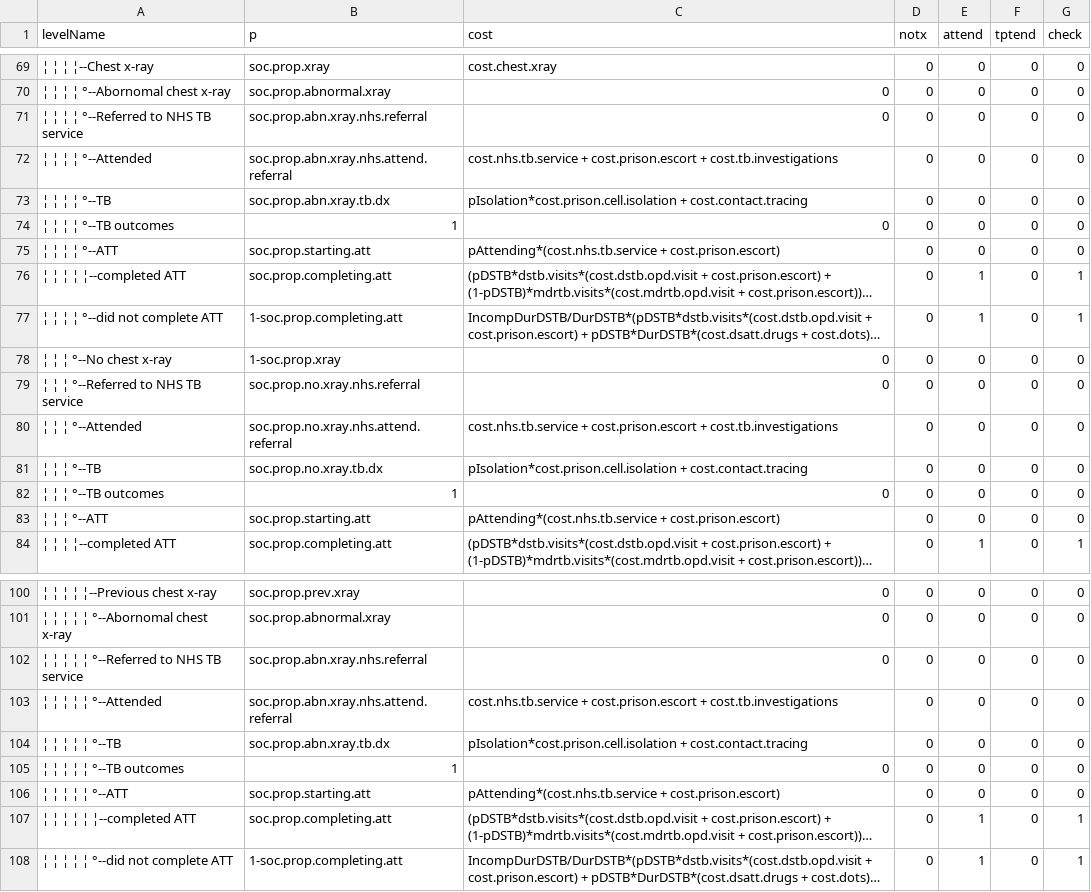
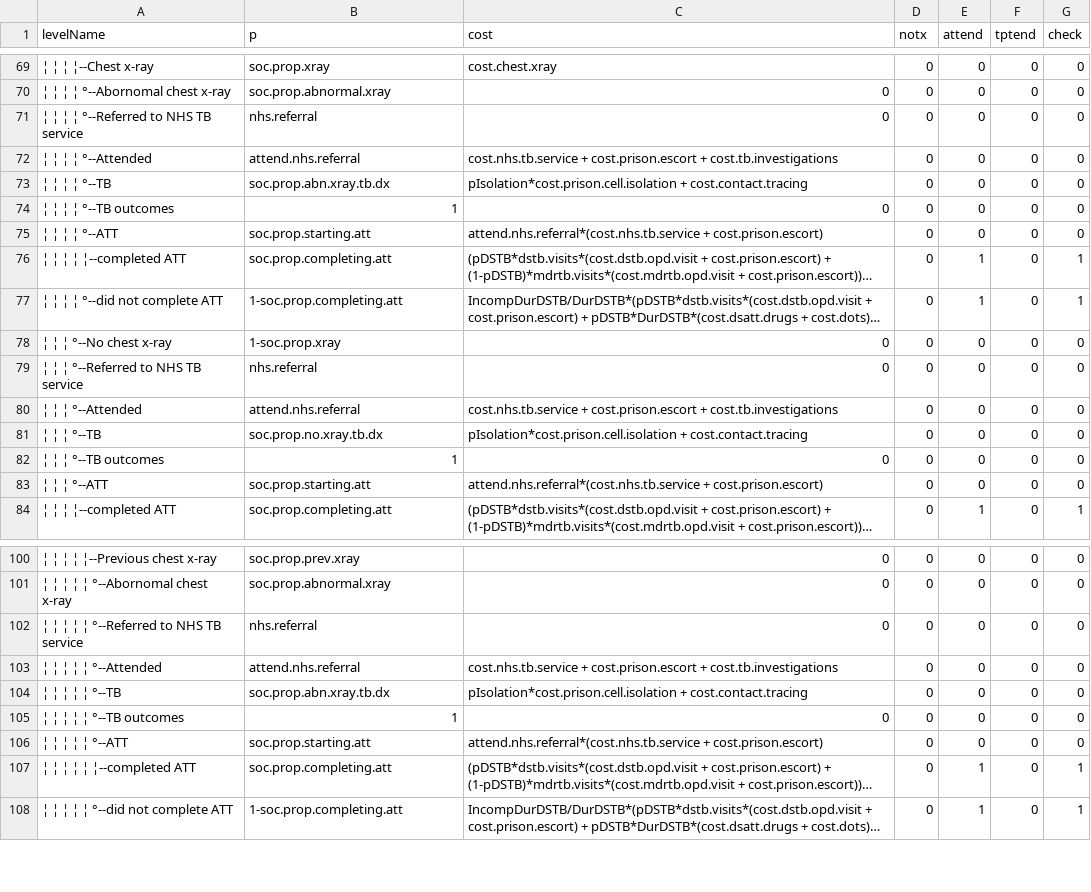
Before and after one commit to nmafirakureva/PPDpathways, a CSV file: indata/CSV/SOC.att.csv, drawn as a sheet; only a part is shown, gaps mark what is left out; long unchanged cells end in …; the diff covers the shown part only; the diff names each change by its address in the sheet, - before the commit and + after, or states it on an @@ line.

```diff
--- a/indata/CSV/SOC.att.csv
+++ b/indata/CSV/SOC.att.csv
-B71 (p): soc.prop.abn.xray.nhs.referral
+B71 (p): nhs.referral
-B72 (p): soc.prop.abn.xray.nhs.attend.referral
+B72 (p): attend.nhs.referral
-C75 (cost): pAttending*(cost.nhs.tb.service + cost.prison.escort)
+C75 (cost): attend.nhs.referral*(cost.nhs.tb.service + cost.prison.escort)
-B79 (p): soc.prop.no.xray.nhs.referral
+B79 (p): nhs.referral
-B80 (p): soc.prop.no.xray.nhs.attend.referral
+B80 (p): attend.nhs.referral
-C83 (cost): pAttending*(cost.nhs.tb.service + cost.prison.escort)
+C83 (cost): attend.nhs.referral*(cost.nhs.tb.service + cost.prison.escort)
-B102 (p): soc.prop.abn.xray.nhs.referral
+B102 (p): nhs.referral
-B103 (p): soc.prop.abn.xray.nhs.attend.referral
+B103 (p): attend.nhs.referral
-C106 (cost): pAttending*(cost.nhs.tb.service + cost.prison.escort)
+C106 (cost): attend.nhs.referral*(cost.nhs.tb.service + cost.prison.escort)
```
Also changed, not shown: 133 edited cells elsewhere in this file, R/out.csv, indata/CSV/SOC.notx.csv, 11 other files.
